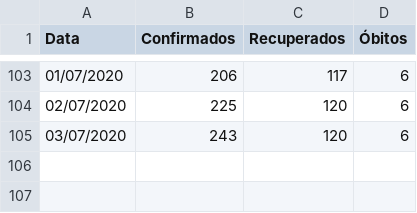
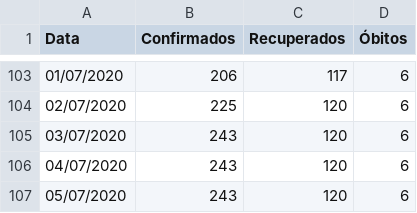
Before and after one commit to emdemor/Pocos-de-Caldas-COVID-19-Data, a CSV file: data/PC_boletins_data.csv, drawn as a sheet; only a part is shown, gaps mark what is left out.

```diff
--- a/data/PC_boletins_data.csv
+++ b/data/PC_boletins_data.csv
@@ -105 +105,3 @@ Data,Confirmados,Recuperados,Óbitos
 03/07/2020,243,120,6
+04/07/2020,243,120,6
+05/07/2020,243,120,6
```
Also changed, not shown: 6 other files.
